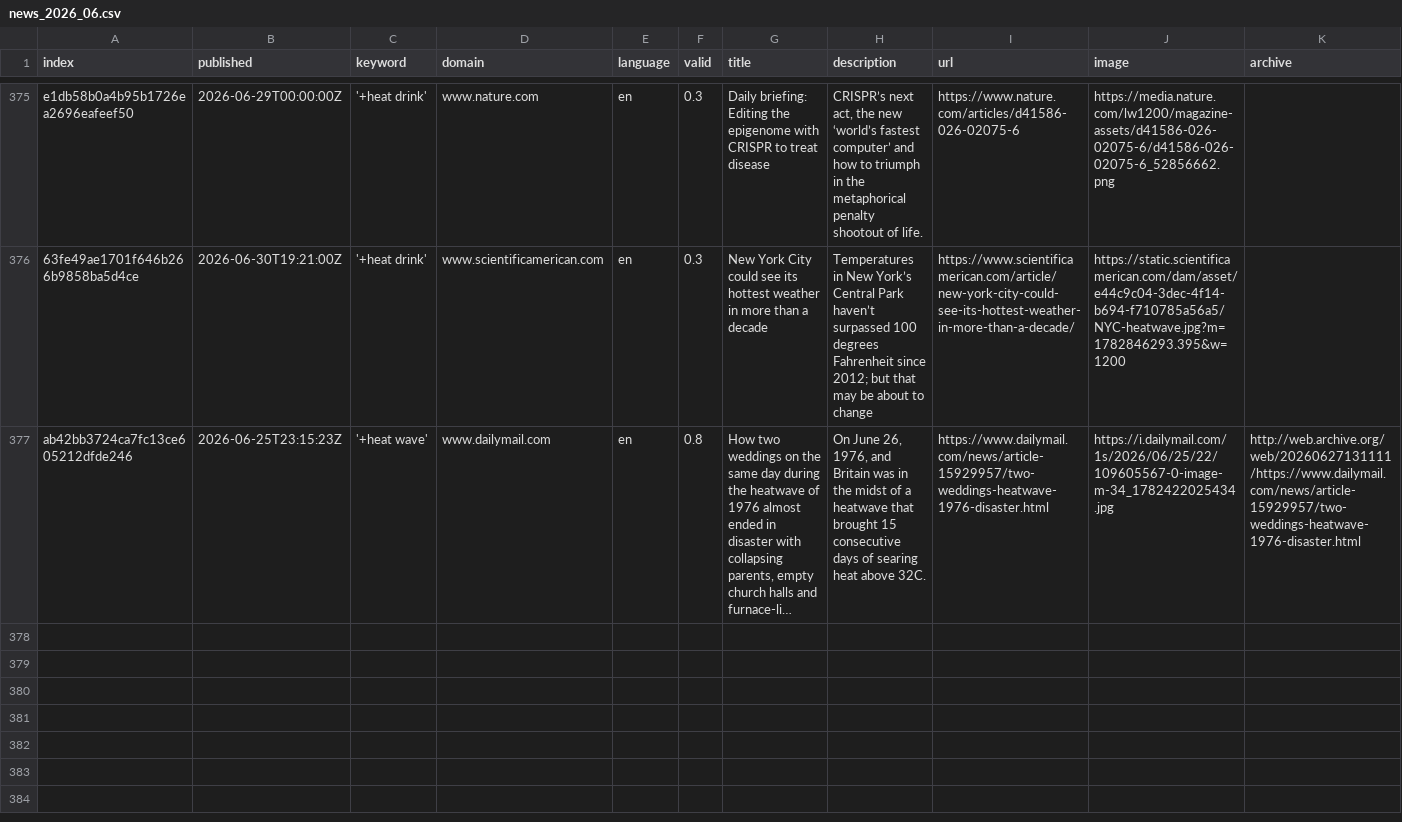
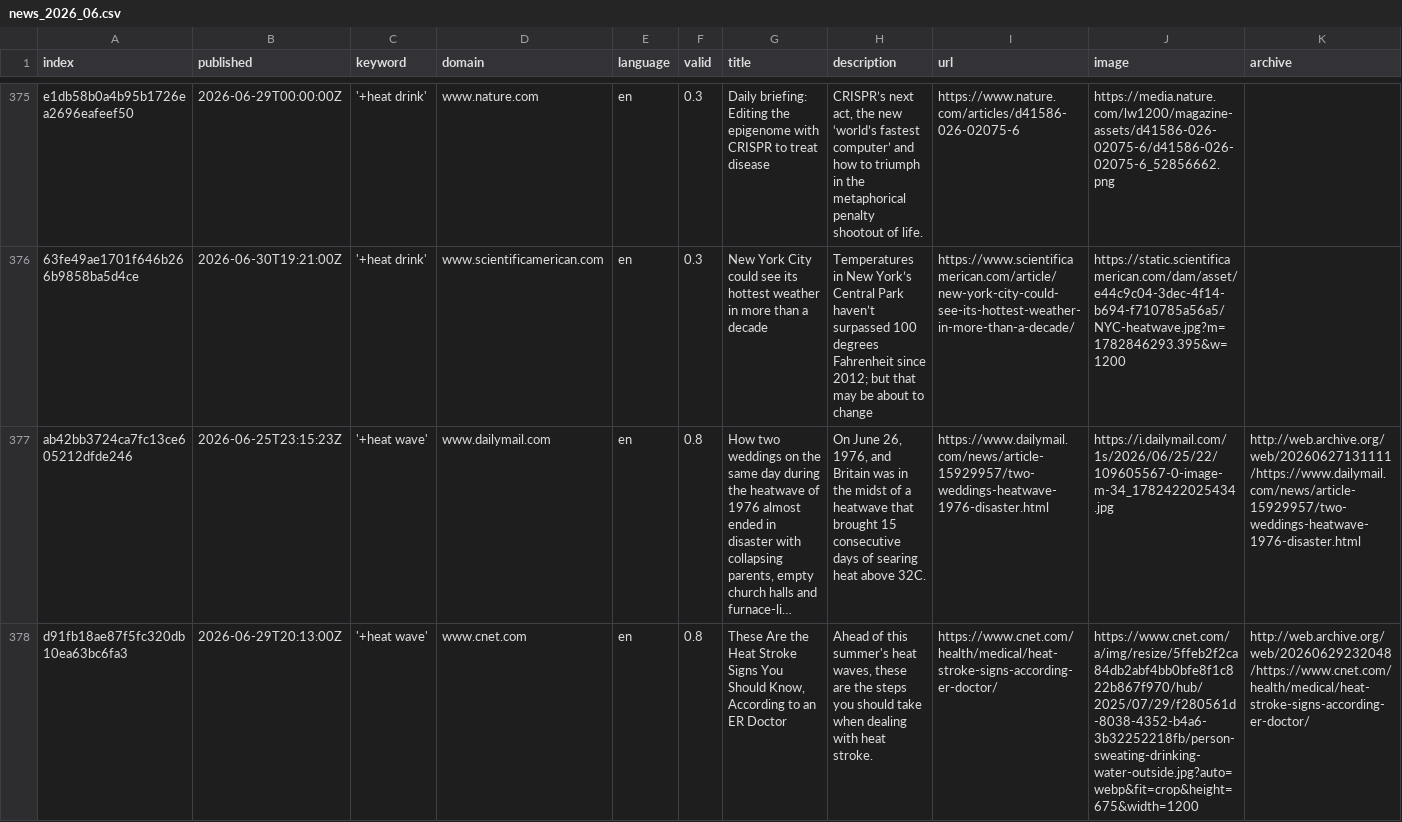
Before and after one commit to magaliekathrin-news/HeatIsComing, a CSV file: csv/news_2026_06.csv, drawn as a sheet; only a part is shown, gaps mark what is left out; long unchanged cells end in …; rows hold the shown columns only; the diff names each change by its address in the sheet, - before the commit and + after, or states it on an @@ line.

```diff
--- a/csv/news_2026_06.csv
+++ b/csv/news_2026_06.csv
+row 378: d91fb18ae87f5fc320db10ea63bc6fa3 | 2026-06-29T20:13:00Z | '+heat wave' | www.cnet.com | en | 0.8 | These Are the Heat Stroke Signs You Should Know, According to an ER Doctor | Ahead of this summer's heat waves, these are the steps you should take when dealing with heat stroke. | https://www.cnet.com/health/medical/heat-stroke-signs-according-er-doctor/ | https://www.cnet.com/a/img/resize/5ffeb2f2ca84db2abf4bb0bfe8f1c822b867f970/hub/2025/07/29/f280561d-8038-4352-b4a6-3b32252218fb/person-sweating-drinking-water-outside.jpg?auto=webp&fit=crop&height=675&width=1200 | http://web.archive.org/web/20260629232048/https://www.cnet.com/health/medical/heat-stroke-signs-according-er-doctor/
```
Also changed, not shown: csv/news_2026_07.csv, keywords.csv.
